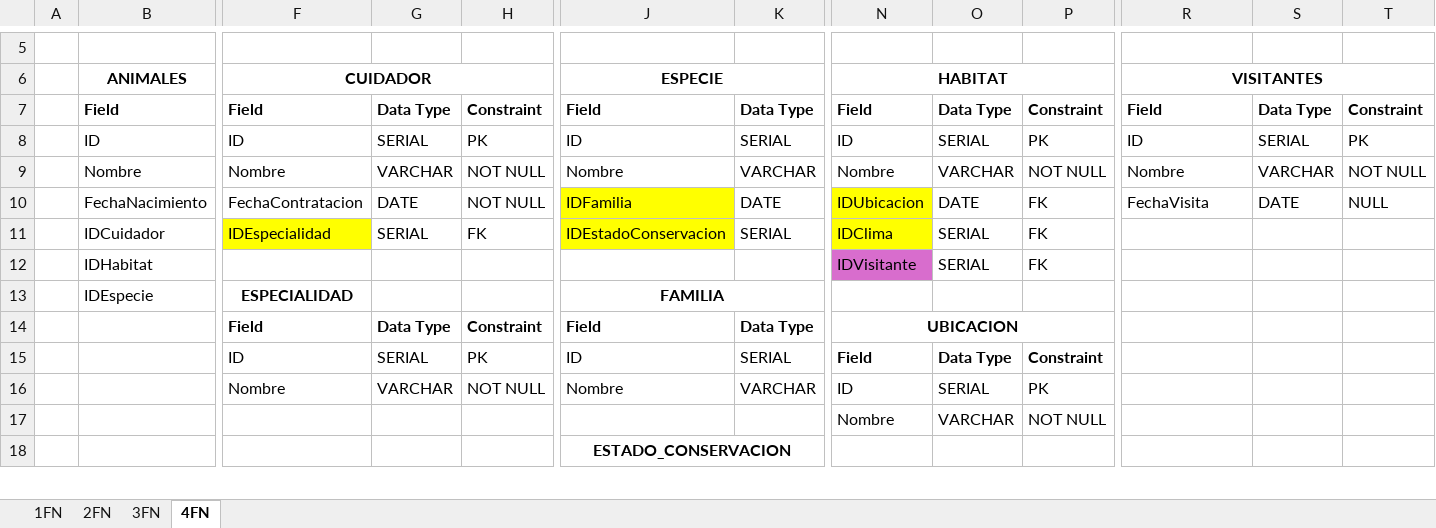
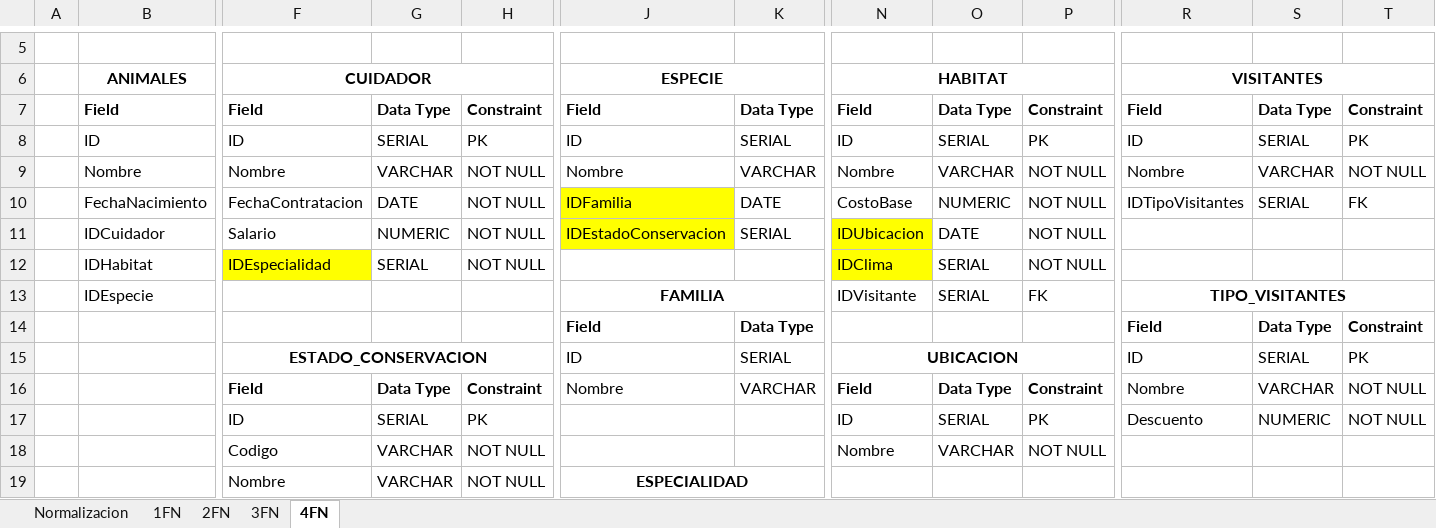
Before and after one commit to Tatiana2412/BDI-GB-ZOO, an Excel workbook: docs/Normalizacion_tablas.xlsx, sheet 4FN, drawn as a sheet; only a part is shown, gaps mark what is left out; values as stored, in another font and other column widths than the file's, no borders; charts and pictures not drawn; removed rows and columns are numbered as before the commit, all else as after; rows hold the shown columns only; the diff covers the shown part only; the diff names each change by its address in the sheet, - before the commit and + after, or states it on an @@ line.

```diff
--- a/docs/Normalizacion_tablas.xlsx (sheet 4FN)
+++ b/docs/Normalizacion_tablas.xlsx (sheet 4FN)
+sheet tab: Normalizacion
-N10: IDUbicacion
+N10: CostoBase
-N10 fill: #FFFF00
+N10 fill: none
-O10: DATE
+O10: NUMERIC
-P10:P11: FK
+P10:P11: NOT NULL
-R10: FechaVisita
+R10: IDTipoVisitantes
-S10: DATE
+S10: SERIAL
-T10: NULL
+T10: FK
-F11: IDEspecialidad
+F11: Salario
-F11 fill: #FFFF00
+F11 fill: none
-G11: SERIAL
+G11: NUMERIC
-H11: FK
+H11: NOT NULL
-N11: IDClima
+N11: IDUbicacion
-O11: SERIAL
+O11: DATE
+row 12:  | IDHabitat | IDEspecialidad | SERIAL | NOT NULL |  |  | IDClima | SERIAL | NOT NULL
-B13: IDHabitat
+B13: IDEspecie
-J13: (empty)
+J13: FAMILIA
+J13:L13 merged
-N13 fill: #D86DCD
+N13 fill: none
-R13: (empty)
+R13: TIPO_VISITANTES
+R13:T13 merged
-row 13:  | IDEspecie | ESPECIALIDAD |  |  | FAMILIA
-row 14:  |  | Field | Data Type | Constraint | Field | Data Type | UBICACION
-row 15:  |  | ID | SERIAL | PK | ID | SERIAL | Field | Data Type | Constraint
-row 16:  |  | Nombre | VARCHAR | NOT NULL | Nombre | VARCHAR | ID | SERIAL | PK
-row 17:  |  |  |  |  |  |  | Nombre | VARCHAR | NOT NULL
-row 18:  |  |  |  |  | ESTADO_CONSERVACION
+row 14:  |  |  |  |  | Field | Data Type |  |  |  | Field | Data Type | Constraint
+row 15:  |  | ESTADO_CONSERVACION |  |  | ID | SERIAL | UBICACION |  |  | ID | SERIAL | PK
+row 16:  |  | Field | Data Type | Constraint | Nombre | VARCHAR | Field | Data Type | Constraint | Nombre | VARCHAR | NOT NULL
+row 17:  |  | ID | SERIAL | PK |  |  | ID | SERIAL | PK | Descuento | NUMERIC | NOT NULL
+row 18:  |  | Codigo | VARCHAR | NOT NULL |  |  | Nombre | VARCHAR | NOT NULL
+row 19:  |  | Nombre | VARCHAR | NOT NULL | ESPECIALIDAD
```
Also changed, not shown: 10 added rows, 7 removed rows, 20 edited cells, cell formats and merged cells elsewhere in this sheet, sheet 3FN, sheet 1FN, sheet 2FN, charts or pictures, 34 other files.
